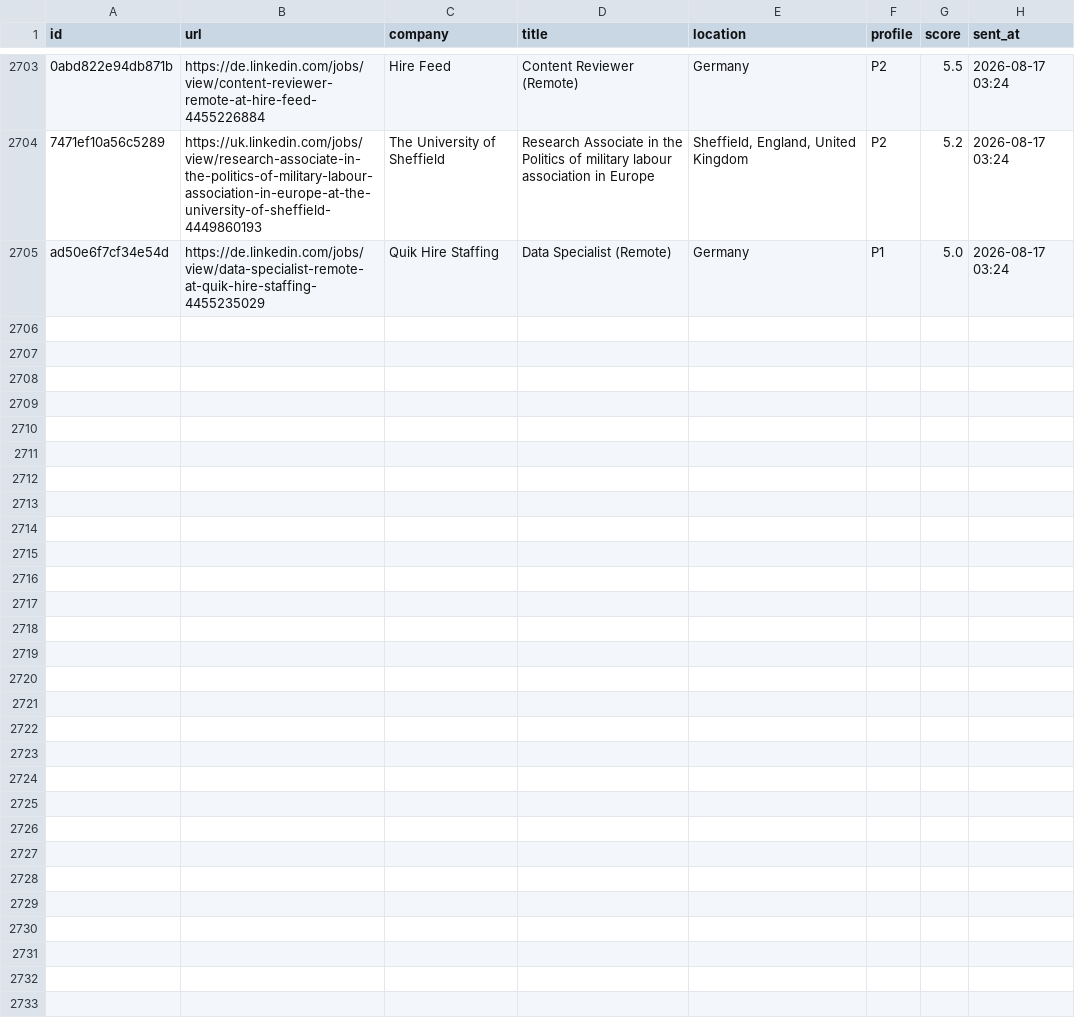
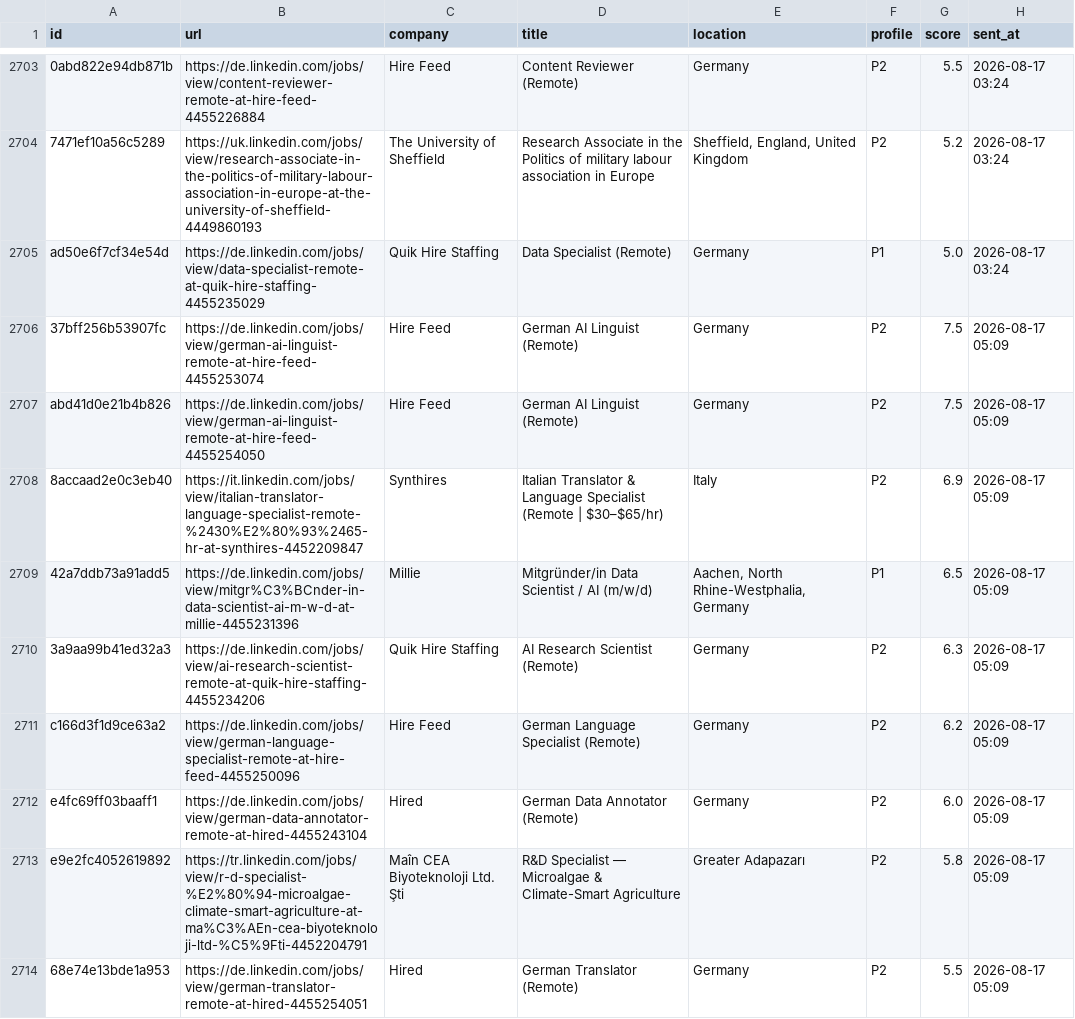
Before and after one commit to semihalperdundar/career-ops-agent, a TSV file: data/telegram-archive.tsv, drawn as a sheet; only a part is shown, gaps mark what is left out; the diff names each change by its address in the sheet, - before the commit and + after, or states it on an @@ line.

```diff
--- a/data/telegram-archive.tsv
+++ b/data/telegram-archive.tsv
+row 2706: 37bff256b53907fc | https://de.linkedin.com/jobs/view/german-ai-linguist-remote-at-hire-feed-4455253074 | Hire Feed | German AI Linguist (Remote) | Germany | P2 | 7.5 | 2026-08-17 05:09
+row 2707: abd41d0e21b4b826 | https://de.linkedin.com/jobs/view/german-ai-linguist-remote-at-hire-feed-4455254050 | Hire Feed | German AI Linguist (Remote) | Germany | P2 | 7.5 | 2026-08-17 05:09
+row 2708: 8accaad2e0c3eb40 | https://it.linkedin.com/jobs/view/italian-translator-language-specialist-remote-%2430%E2%80%93%2465-hr-at-synthires-4452209847 | Synthires | Italian Translator & Language Specialist (Remote | $30–$65/hr) | Italy | P2 | 6.9 | 2026-08-17 05:09
+row 2709: 42a7ddb73a91add5 | https://de.linkedin.com/jobs/view/mitgr%C3%BCnder-in-data-scientist-ai-m-w-d-at-millie-4455231396 | Millie | Mitgründer/in Data Scientist / AI (m/w/d) | Aachen, North Rhine-Westphalia, Germany | P1 | 6.5 | 2026-08-17 05:09
+row 2710: 3a9aa99b41ed32a3 | https://de.linkedin.com/jobs/view/ai-research-scientist-remote-at-quik-hire-staffing-4455234206 | Quik Hire Staffing | AI Research Scientist (Remote) | Germany | P2 | 6.3 | 2026-08-17 05:09
+row 2711: c166d3f1d9ce63a2 | https://de.linkedin.com/jobs/view/german-language-specialist-remote-at-hire-feed-4455250096 | Hire Feed | German Language Specialist (Remote) | Germany | P2 | 6.2 | 2026-08-17 05:09
+row 2712: e4fc69ff03baaff1 | https://de.linkedin.com/jobs/view/german-data-annotator-remote-at-hired-4455243104 | Hired | German Data Annotator (Remote) | Germany | P2 | 6.0 | 2026-08-17 05:09
+row 2713: e9e2fc4052619892 | https://tr.linkedin.com/jobs/view/r-d-specialist-%E2%80%94-microalgae-climate-smart-agriculture-at-ma%C3%AEn-cea-biyoteknoloji-ltd-%C5%9Fti-4452204791 | Maîn CEA Biyoteknoloji Ltd. Şti | R&D Specialist — Microalgae & Climate-Smart Agriculture | Greater Adapazarı | P2 | 5.8 | 2026-08-17 05:09
+row 2714: 68e74e13bde1a953 | https://de.linkedin.com/jobs/view/german-translator-remote-at-hired-4455254051 | Hired | German Translator (Remote) | Germany | P2 | 5.5 | 2026-08-17 05:09
```
Also changed, not shown: data/telegram-sent.tsv, 2 other files.
